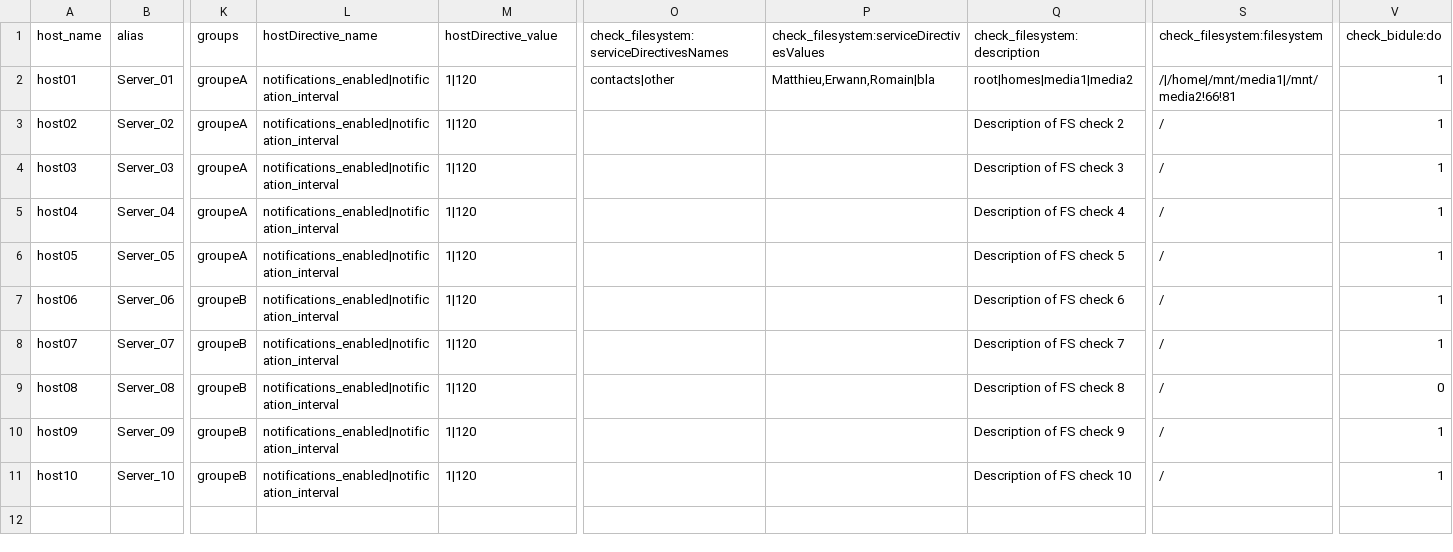
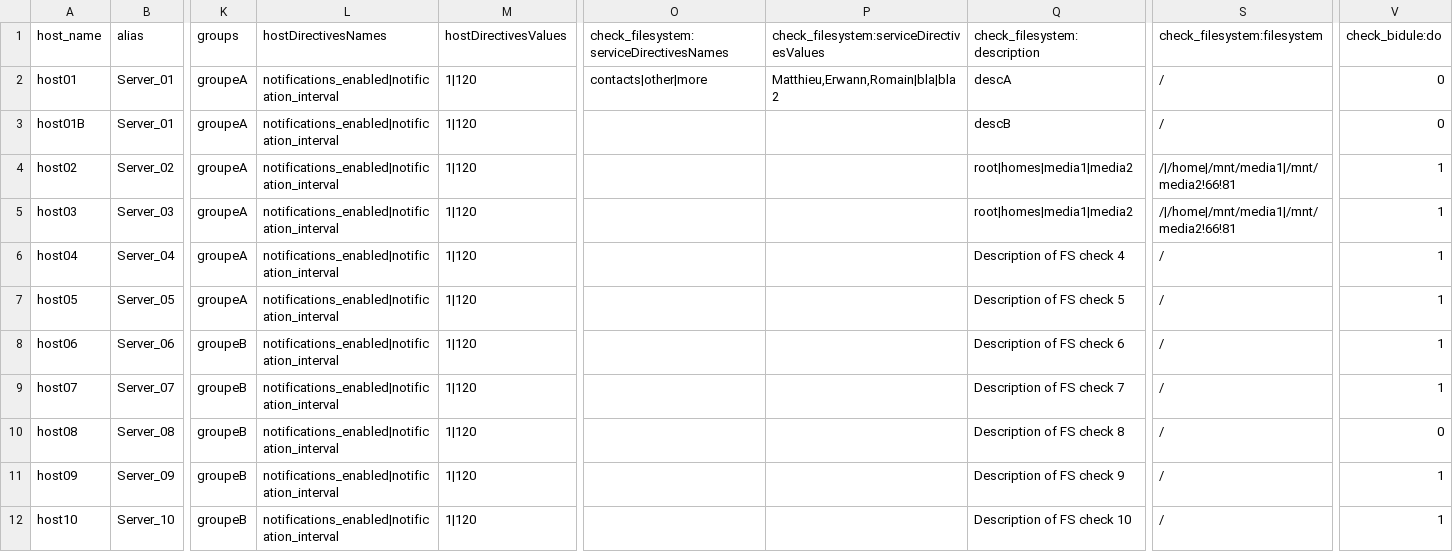
Before and after one commit to Httqm/Santoku, a CSV file: file.csv, drawn as a sheet; only a part is shown, gaps mark what is left out; addresses are those after the commit; rows hold the shown columns only; the diff names each change by its address in the sheet, - before the commit and + after, or states it on an @@ line.

Commit message:
code cleaning : renamed config values and classes related to files

```diff
--- a/file.csv
+++ b/file.csv
-L1: hostDirective_name
+L1: hostDirectivesNames
-M1: hostDirective_value
+M1: hostDirectivesValues
-O2: contacts|other
+O2: contacts|other|more
-P2: Matthieu,Erwann,Romain|bla
+P2: Matthieu,Erwann,Romain|bla|bla2
-Q2 (check_filesystem:description): root|homes|media1|media2
+Q2 (check_filesystem:description): descA
-S2 (check_filesystem:filesystem): /|/home|/mnt/media1|/mnt/media2!66!81
+S2 (check_filesystem:filesystem): /
-V2 (check_bidule:do): 1
+V2 (check_bidule:do): 0
+row 3: host01B | Server_01 | groupeA | notifications_enabled|notification_interval | 1|120 |  |  | descB | / | 0
-Q4 (check_filesystem:description): Description of FS check 2
+Q4 (check_filesystem:description): root|homes|media1|media2
-S4:S5 (check_filesystem:filesystem): /
+S4:S5 (check_filesystem:filesystem): /|/home|/mnt/media1|/mnt/media2!66!81
-Q5 (check_filesystem:description): Description of FS check 3
+Q5 (check_filesystem:description): root|homes|media1|media2
```
Also changed, not shown: 4 other files.
